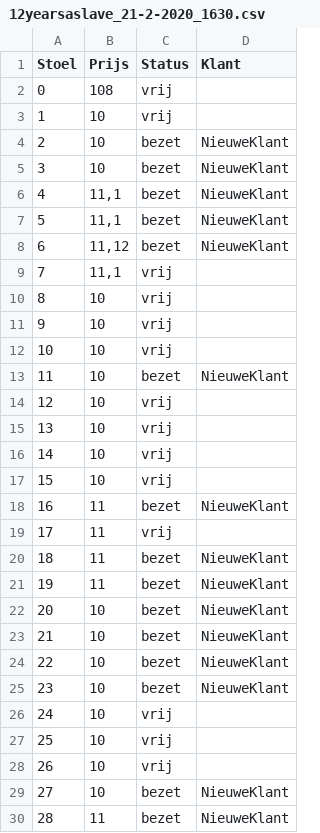
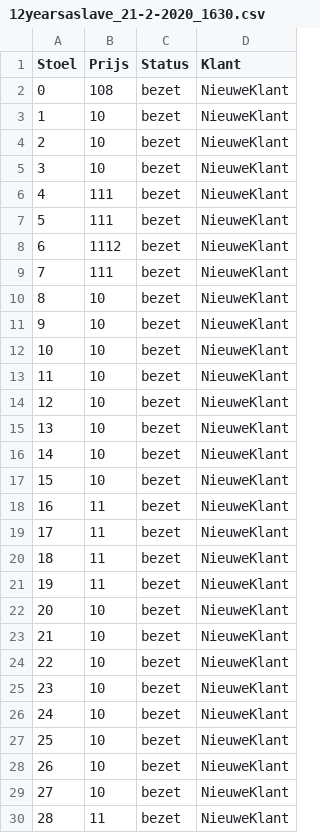
Before and after one commit to ronanhub/Project-B-2020-, a CSV file: EersteProjectMau/EersteProjectMau/bin/Debug/12yearsaslave_21-2-2020_1630.csv, drawn as a sheet; only a part is shown.

```diff
--- a/EersteProjectMau/EersteProjectMau/bin/Debug/12yearsaslave_21-2-2020_1630.csv
+++ b/EersteProjectMau/EersteProjectMau/bin/Debug/12yearsaslave_21-2-2020_1630.csv
@@ -1,20 +1,20 @@
 Stoel;Prijs;Status;Klant
-0;108;vrij;
-1;10;vrij;
+0;108;bezet;NieuweKlant
+1;10;bezet;NieuweKlant
 2;10;bezet;NieuweKlant
 3;10;bezet;NieuweKlant
-4;11,1;bezet;NieuweKlant
-5;11,1;bezet;NieuweKlant
-6;11,12;bezet;NieuweKlant
-7;11,1;vrij;
-8;10;vrij;
-9;10;vrij;
-10;10;vrij;
+4;111;bezet;NieuweKlant
+5;111;bezet;NieuweKlant
+6;1112;bezet;NieuweKlant
+7;111;bezet;NieuweKlant
+8;10;bezet;NieuweKlant
+9;10;bezet;NieuweKlant
+10;10;bezet;NieuweKlant
 11;10;bezet;NieuweKlant
-12;10;vrij;
-13;10;vrij;
-14;10;vrij;
-15;10;vrij;
+12;10;bezet;NieuweKlant
+13;10;bezet;NieuweKlant
+14;10;bezet;NieuweKlant
+15;10;bezet;NieuweKlant
 16;11;bezet;NieuweKlant
-17;11;vrij;
+17;11;bezet;NieuweKlant
 18;11;bezet;NieuweKlant
@@ -25,5 +25,5 @@ Stoel;Prijs;Status;Klant
 23;10;bezet;NieuweKlant
-24;10;vrij;
-25;10;vrij;
-26;10;vrij;
+24;10;bezet;NieuweKlant
+25;10;bezet;NieuweKlant
+26;10;bezet;NieuweKlant
 27;10;bezet;NieuweKlant
```
Also changed, not shown: EersteProjectMau/EersteProjectMau/bin/Debug/dunkirk_28-2-2020_1630.csv, 31 other files.
